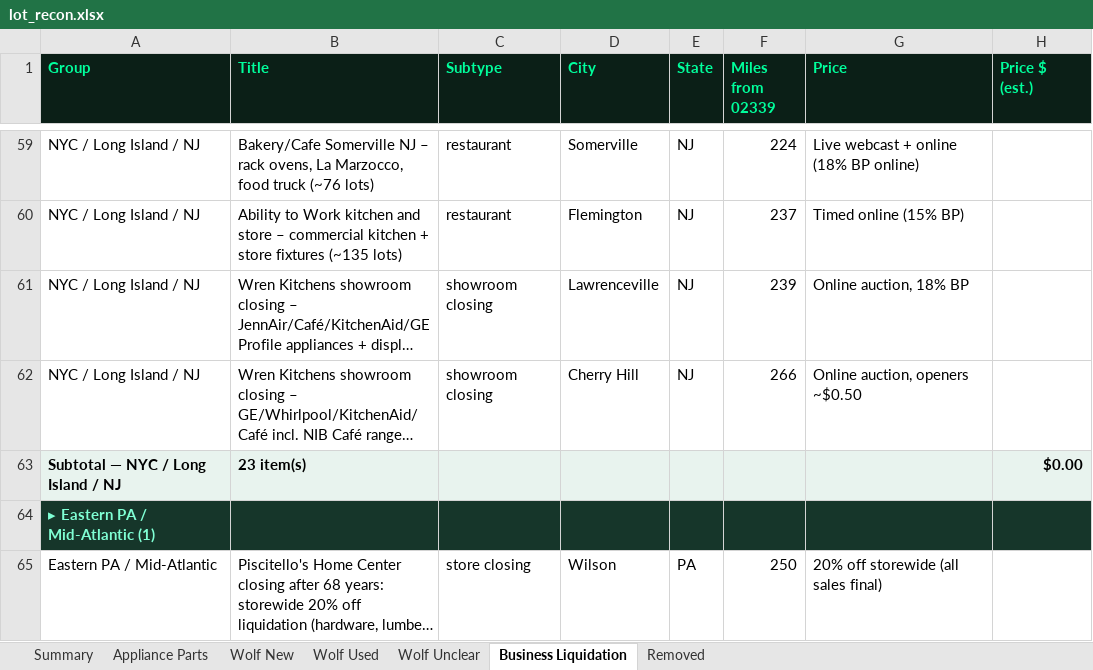
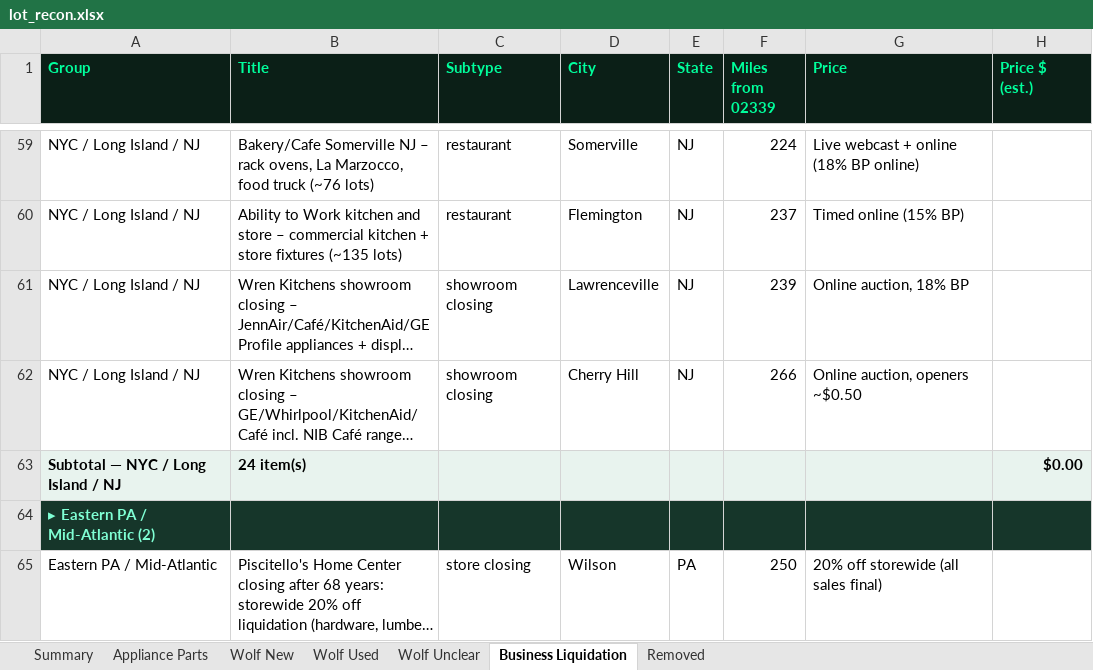
Before and after one commit to theequipmentpark/lot-recon, an Excel workbook: lot_recon.xlsx, sheet Business Liquidation, drawn as a sheet; only a part is shown, gaps mark what is left out; long unchanged cells end in …; values as stored, in another font and other column widths than the file's, no borders; the diff covers the shown part only; the diff names each change by its address in the sheet, - before the commit and + after, or states it on an @@ line.

Commit message:
Watch update 2026-10-22 11am ET: +2 liquidations (NYC gourmet deli, Manheim PA Victorino's)

```diff
--- a/lot_recon.xlsx (sheet Business Liquidation)
+++ b/lot_recon.xlsx (sheet Business Liquidation)
-B63 (Title): 23 item(s)
+B63 (Title): 24 item(s)
-A64 (Group): ▸ Eastern PA / Mid-Atlantic (1)
+A64 (Group): ▸ Eastern PA / Mid-Atlantic (2)
```
Also changed, not shown: 2 added rows, 1 removed row and 4 edited cells elsewhere in this sheet, sheet Removed, sheet Summary, 1 other file.
